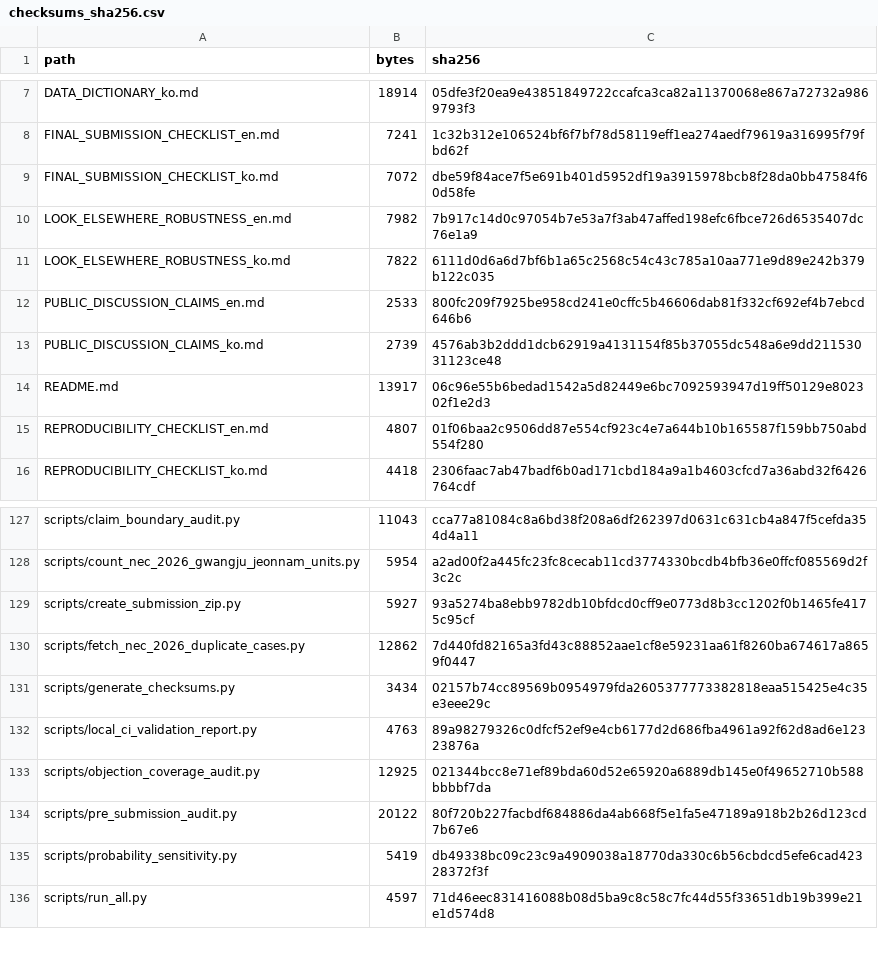
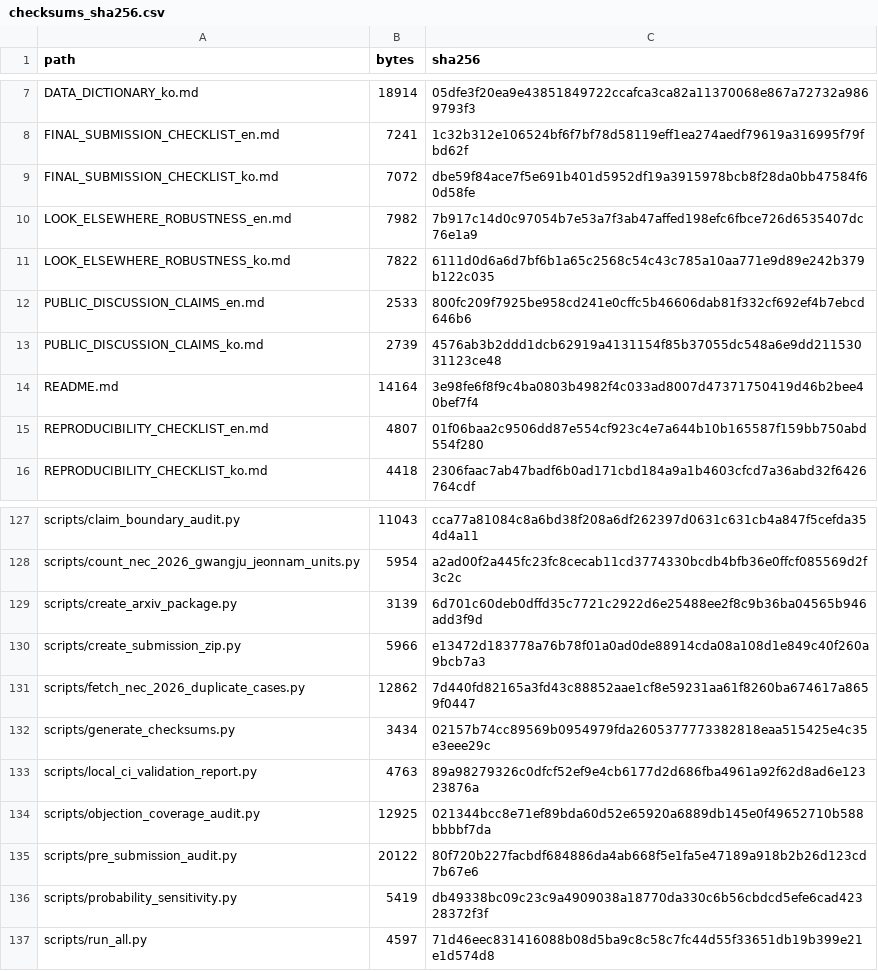
Before and after one commit to junho0331s/election-duplicate-statistical-review, a CSV file: outputs/checksums_sha256.csv, drawn as a sheet; only a part is shown, gaps mark what is left out.

Commit message:
Add Zenodo preprint DOI to public package

```diff
--- a/outputs/checksums_sha256.csv
+++ b/outputs/checksums_sha256.csv
@@ -13,3 +13,3 @@ PUBLIC_DISCUSSION_CLAIMS_en.md,2533,800fc209f7925be958cd241e0cffc5b46606dab81f33
 PUBLIC_DISCUSSION_CLAIMS_ko.md,2739,4576ab3b2ddd1dcb62919a4131154f85b37055dc548a6e9dd21153031123ce48
-README.md,13917,06c96e55b6bedad1542a5d82449e6bc7092593947d19ff50129e802302f1e2d3
+README.md,14164,3e98fe6f8f9c4ba0803b4982f4c033ad8007d47371750419d46b2bee40bef7f4
 REPRODUCIBILITY_CHECKLIST_en.md,4807,01f06baa2c9506dd87e554cf923c4e7a644b10b165587f159bb750abd554f280
@@ -128,3 +128,4 @@ scripts/claim_boundary_audit.py,11043,cca77a81084c8a6bd38f208a6df262397d0631c631
 scripts/count_nec_2026_gwangju_jeonnam_units.py,5954,a2ad00f2a445fc23fc8cecab11cd3774330bcdb4bfb36e0ffcf085569d2f3c2c
-scripts/create_submission_zip.py,5927,93a5274ba8ebb9782db10bfdcd0cff9e0773d8b3cc1202f0b1465fe4175c95cf
+scripts/create_arxiv_package.py,3139,6d701c60deb0dffd35c7721c2922d6e25488ee2f8c9b36ba04565b946add3f9d
+scripts/create_submission_zip.py,5966,e13472d183778a76b78f01a0ad0de88914cda08a108d1e849c40f260a9bcb7a3
 scripts/fetch_nec_2026_duplicate_cases.py,12862,7d440fd82165a3fd43c88852aae1cf8e59231aa61f8260ba674617a8659f0447
```
Also changed, not shown: 5 other files.
